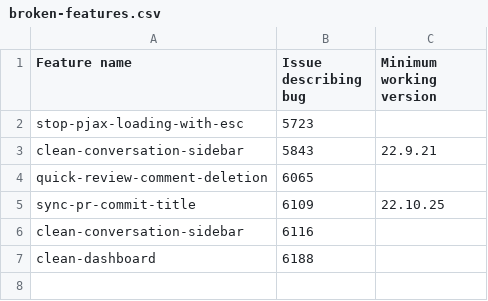
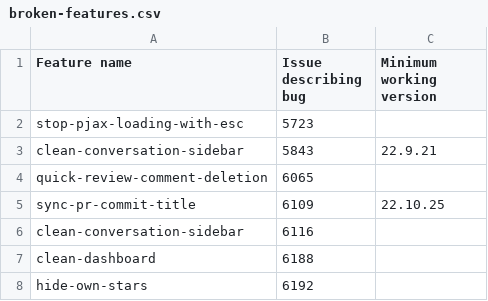
Before and after one commit to refined-github/yolo, a CSV file: broken-features.csv, drawn as a sheet.

Commit message:
Hotfix `hide-own-stars`
https://github.com/refined-github/refined-github/issues/6192

```diff
--- a/broken-features.csv
+++ b/broken-features.csv
@@ -7 +7,2 @@ clean-conversation-sidebar,6116,
 clean-dashboard,6188,
+hide-own-stars,6192,
```
